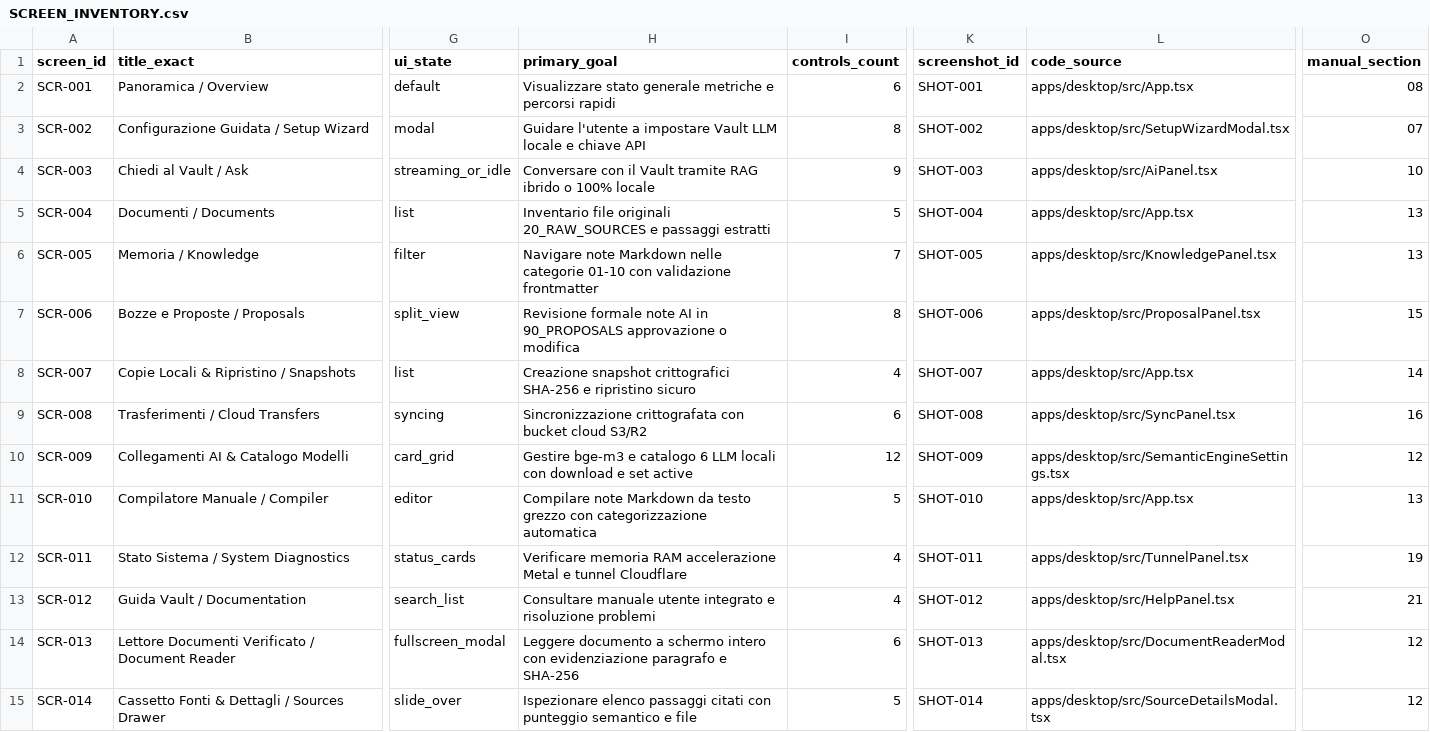
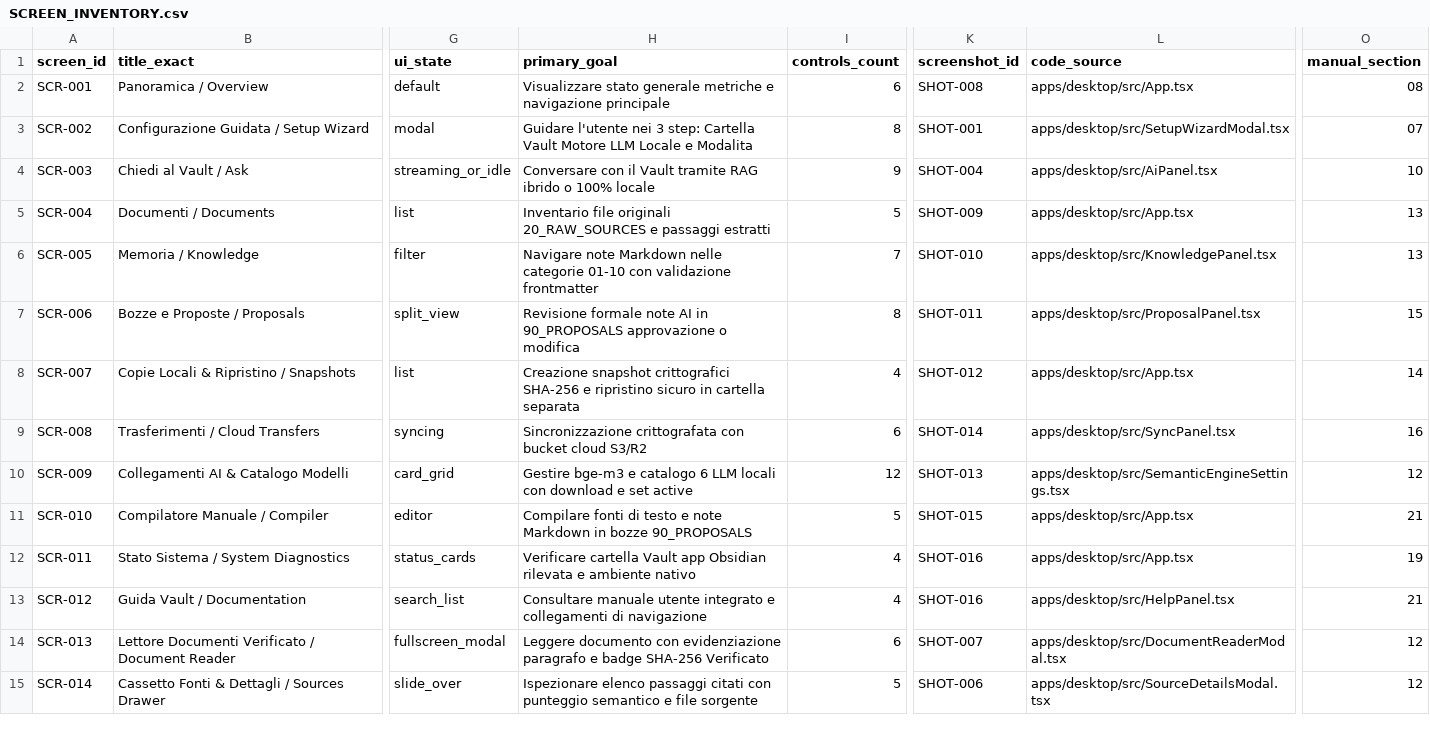
Before and after one commit to Arkai-Italia/Limen-vault, a CSV file: DOCUMENTATION_SOURCE_PACKAGE/01_PRODUCT_DISCOVERY/SCREEN_INVENTORY.csv, drawn as a sheet; only a part is shown, gaps mark what is left out; the diff names each change by its address in the sheet, - before the commit and + after, or states it on an @@ line.

```diff
--- a/DOCUMENTATION_SOURCE_PACKAGE/01_PRODUCT_DISCOVERY/SCREEN_INVENTORY.csv
+++ b/DOCUMENTATION_SOURCE_PACKAGE/01_PRODUCT_DISCOVERY/SCREEN_INVENTORY.csv
-H2 (primary_goal): …metriche e percorsi rapidi
+H2 (primary_goal): …metriche e navigazione principale
-K2 (screenshot_id): SHOT-001
+K2 (screenshot_id): SHOT-008
-H3 (primary_goal): Guidare l'utente a impostare Vault LLM locale e chiave API
+H3 (primary_goal): Guidare l'utente nei 3 step: Cartella Vault Motore LLM Locale e Modalita
-K3 (screenshot_id): SHOT-002
+K3 (screenshot_id): SHOT-001
-K4 (screenshot_id): SHOT-003
+K4 (screenshot_id): SHOT-004
-K5 (screenshot_id): SHOT-004
+K5 (screenshot_id): SHOT-009
-K6 (screenshot_id): SHOT-005
+K6 (screenshot_id): SHOT-010
-K7 (screenshot_id): SHOT-006
+K7 (screenshot_id): SHOT-011
-H8 (primary_goal): …ripristino sicuro
+H8 (primary_goal): …ripristino sicuro in cartella separata
-K8 (screenshot_id): SHOT-007
+K8 (screenshot_id): SHOT-012
-K9 (screenshot_id): SHOT-008
+K9 (screenshot_id): SHOT-014
-K10 (screenshot_id): SHOT-009
+K10 (screenshot_id): SHOT-013
-H11 (primary_goal): Compilare note Markdown da testo grezzo con categorizzazione automatica
+H11 (primary_goal): Compilare fonti di testo e note Markdown in bozze 90_PROPOSALS
-K11 (screenshot_id): SHOT-010
+K11 (screenshot_id): SHOT-015
-O11 (manual_section): 13
+O11 (manual_section): 21
-H12 (primary_goal): Verificare memoria RAM accelerazione Metal e tunnel Cloudflare
+H12 (primary_goal): Verificare cartella Vault app Obsidian rilevata e ambiente nativo
-K12 (screenshot_id): SHOT-011
+K12 (screenshot_id): SHOT-016
-L12 (code_source): apps/desktop/src/TunnelPanel.tsx
+L12 (code_source): apps/desktop/src/App.tsx
-H13 (primary_goal): …integrato e risoluzione problemi
+H13 (primary_goal): …integrato e collegamenti di navigazione
-K13 (screenshot_id): SHOT-012
+K13 (screenshot_id): SHOT-016
-H14 (primary_goal): Leggere documento a schermo intero con evidenziazione paragrafo e SHA-256
+H14 (primary_goal): Leggere documento con evidenziazione paragrafo e badge SHA-256 Verificato
-K14 (screenshot_id): SHOT-013
+K14 (screenshot_id): SHOT-007
-H15 (primary_goal): …e file
+H15 (primary_goal): …e file sorgente
-K15 (screenshot_id): SHOT-014
+K15 (screenshot_id): SHOT-006
```
Also changed, not shown: DOCUMENTATION_SOURCE_PACKAGE/00_PROJECT/EVIDENCE_LEDGER.csv, DOCUMENTATION_SOURCE_PACKAGE/02_UI_REFERENCE/CONTROL_AND_FIELD_DICTIONARY.csv, 39 other files.
